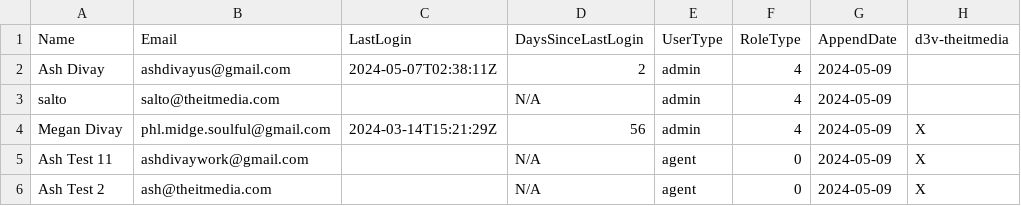
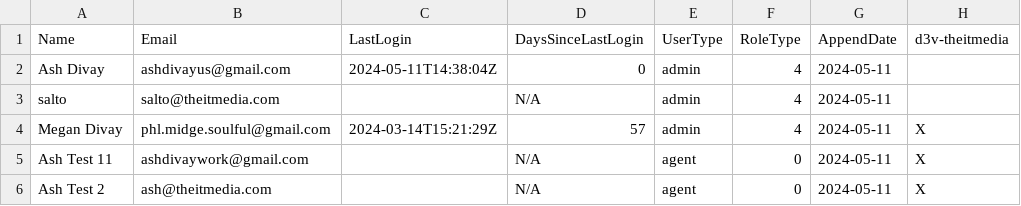
Before and after one commit to ashdivayumusic/ZenAgentDl, a CSV file: agents.csv, drawn as a sheet; only a part is shown; the diff names each change by its address in the sheet, - before the commit and + after, or states it on an @@ line.

Commit message:
Update agents.csv d

```diff
--- a/agents.csv
+++ b/agents.csv
-C2 (LastLogin): 2024-05-07T02:38:11Z
+C2 (LastLogin): 2024-05-11T14:38:04Z
-D2 (DaysSinceLastLogin): 2
+D2 (DaysSinceLastLogin): 0
-G2:G6 (AppendDate): 2024-05-09
+G2:G6 (AppendDate): 2024-05-11
-D4 (DaysSinceLastLogin): 56
+D4 (DaysSinceLastLogin): 57
```
